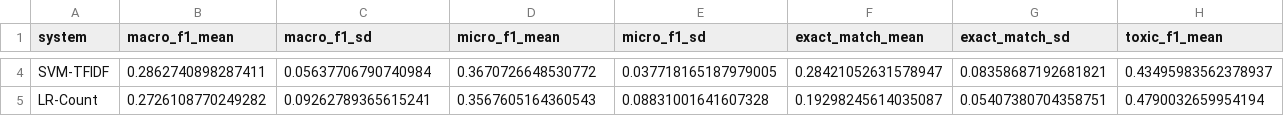
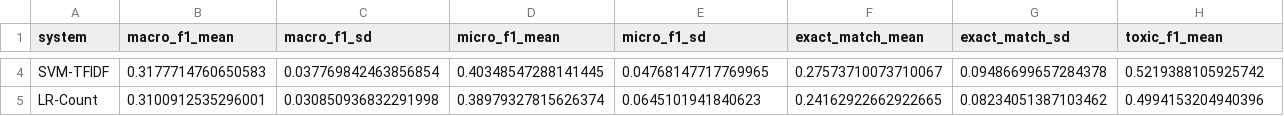
Before and after one commit to utepbergenoff/kazakh-toxic-comments, a CSV file: results/classical/summary.csv, drawn as a sheet; only a part is shown, gaps mark what is left out; the diff covers the shown part only; the diff names each change by its address in the sheet, - before the commit and + after, or states it on an @@ line.

```diff
--- a/results/classical/summary.csv
+++ b/results/classical/summary.csv
-B4 (macro_f1_mean): 0.2862740898287411
+B4 (macro_f1_mean): 0.3177714760650583
-C4 (macro_f1_sd): 0.05637706790740984
+C4 (macro_f1_sd): 0.037769842463856854
-D4 (micro_f1_mean): 0.3670726648530772
+D4 (micro_f1_mean): 0.40348547288141445
-E4 (micro_f1_sd): 0.037718165187979005
+E4 (micro_f1_sd): 0.04768147717769965
-F4 (exact_match_mean): 0.28421052631578947
+F4 (exact_match_mean): 0.27573710073710067
-G4 (exact_match_sd): 0.08358687192681821
+G4 (exact_match_sd): 0.09486699657284378
-H4 (toxic_f1_mean): 0.43495983562378937
+H4 (toxic_f1_mean): 0.5219388105925742
-B5 (macro_f1_mean): 0.2726108770249282
+B5 (macro_f1_mean): 0.3100912535296001
-C5 (macro_f1_sd): 0.09262789365615241
+C5 (macro_f1_sd): 0.030850936832291998
-D5 (micro_f1_mean): 0.3567605164360543
+D5 (micro_f1_mean): 0.38979327815626374
-E5 (micro_f1_sd): 0.08831001641607328
+E5 (micro_f1_sd): 0.0645101941840623
-F5 (exact_match_mean): 0.19298245614035087
+F5 (exact_match_mean): 0.24162922662922665
-G5 (exact_match_sd): 0.05407380704358751
+G5 (exact_match_sd): 0.08234051387103462
-H5 (toxic_f1_mean): 0.4790032659954194
+H5 (toxic_f1_mean): 0.4994153204940396
```
Also changed, not shown: 146 edited cells elsewhere in this file, data/05_final/folds.csv, results/classical/by_language_oof.csv, 17 other files.
